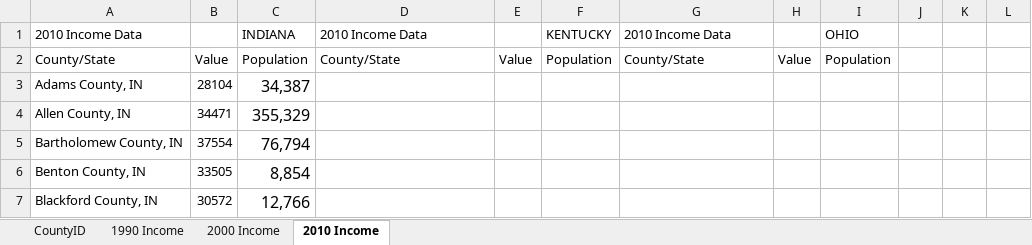
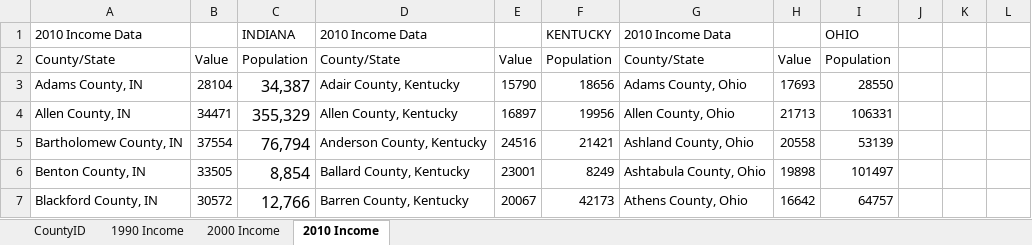
Before and after one commit to connor-b1/connor-and-brandon, an Excel workbook: County numbers IN.KY.OH and Income per capita.xlsx, sheet 2010 Income, drawn as a sheet; only a part is shown; values as stored, in another font and other column widths than the file's, no borders; the diff covers the shown part only; the diff names each change by its address in the sheet, - before the commit and + after, or states it on an @@ line.

Commit message:
income per capita update push 1

```diff
--- a/County numbers IN.KY.OH and Income per capita.xlsx (sheet 2010 Income)
+++ b/County numbers IN.KY.OH and Income per capita.xlsx (sheet 2010 Income)
-D3: (empty)
+D3: Adair County, Kentucky
-E3: (empty)
+E3: 15790
-F3: (empty)
+F3: 18656
-G3: (empty)
+G3: Adams County, Ohio
-H3: (empty)
+H3: 17693
-I3: (empty)
+I3: 28550
-D4: (empty)
+D4: Allen County, Kentucky
-E4: (empty)
+E4: 16897
-F4: (empty)
+F4: 19956
-G4: (empty)
+G4: Allen County, Ohio
-H4: (empty)
+H4: 21713
-I4: (empty)
+I4: 106331
-D5: (empty)
+D5: Anderson County, Kentucky
-E5: (empty)
+E5: 24516
-F5: (empty)
+F5: 21421
-G5: (empty)
+G5: Ashland County, Ohio
-H5: (empty)
+H5: 20558
-I5: (empty)
+I5: 53139
-D6: (empty)
+D6: Ballard County, Kentucky
-E6: (empty)
+E6: 23001
-F6: (empty)
+F6: 8249
-G6: (empty)
+G6: Ashtabula County, Ohio
-H6: (empty)
+H6: 19898
-I6: (empty)
+I6: 101497
-D7: (empty)
+D7: Barren County, Kentucky
-E7: (empty)
+E7: 20067
-F7: (empty)
+F7: 42173
-G7: (empty)
+G7: Athens County, Ohio
-H7: (empty)
+H7: 16642
-I7: (empty)
+I7: 64757
```
Also changed, not shown: 28 added rows and 512 edited cells elsewhere in this sheet, sheet 2000 Income, 2 other files.
